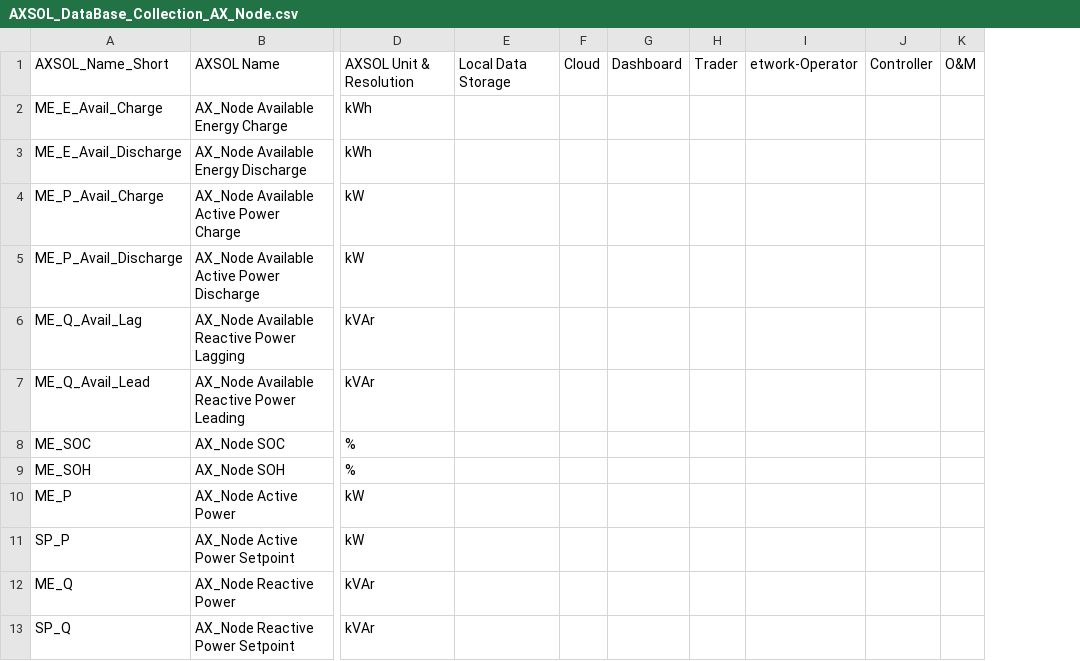
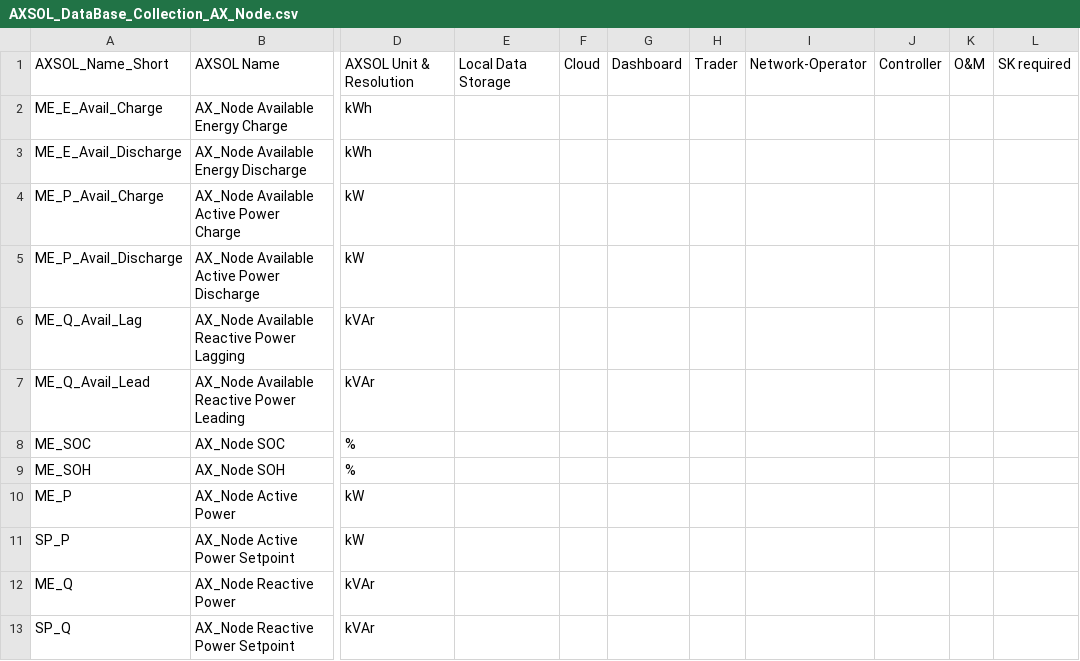
Before and after one commit to AXSOL-AXOS/AXOS_Configs, a CSV file: TRLY2501/csvs/AXSOL_DataBase_Collection_AX_Node.csv, drawn as a sheet; only a part is shown, gaps mark what is left out; removed rows and columns are numbered as before the commit, all else as after; the diff names each change by its address in the sheet, - before the commit and + after, or states it on an @@ line.

```diff
--- a/TRLY2501/csvs/AXSOL_DataBase_Collection_AX_Node.csv
+++ b/TRLY2501/csvs/AXSOL_DataBase_Collection_AX_Node.csv
-column I, row 1: etwork-Operator
+column I, row 1: Network-Operator
+column L, row 1: SK required
```
Also changed, not shown: TRLY2501/csvs/AXSOL_DataBase_Collection_AX_AuxMeter.csv, TRLY2501/csvs/AXSOL_DataBase_Collection_AX_Container.csv, 25 other files.
